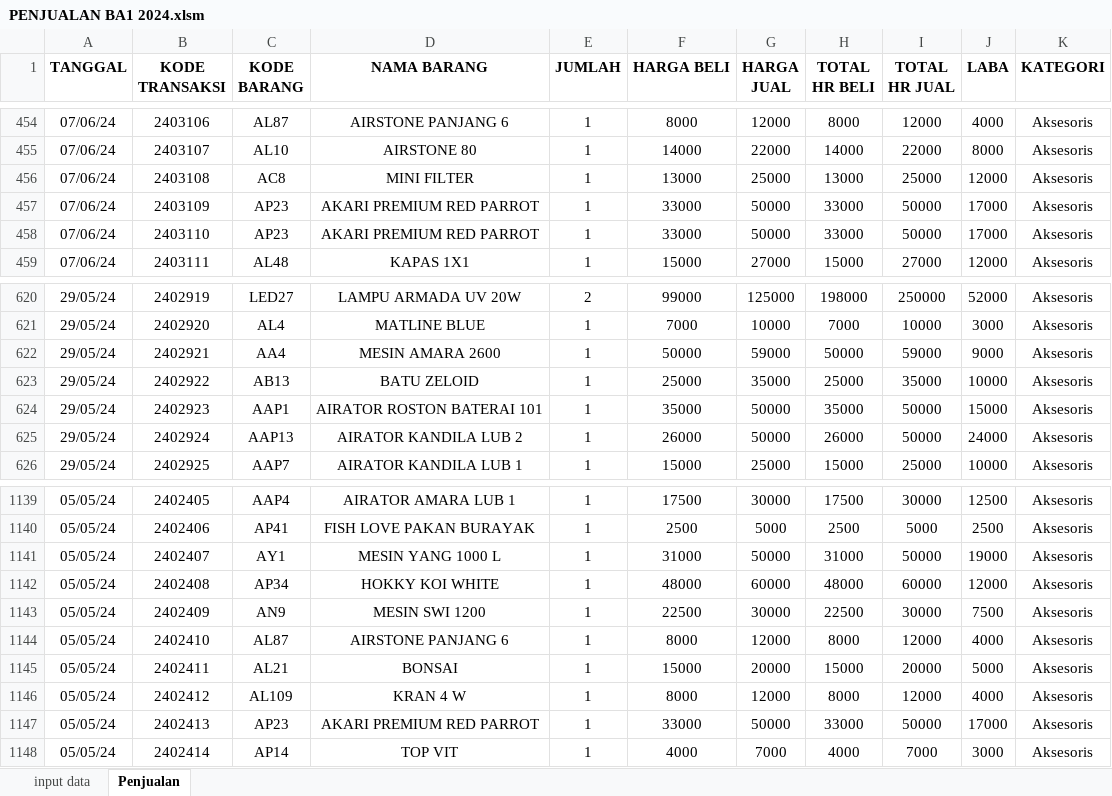
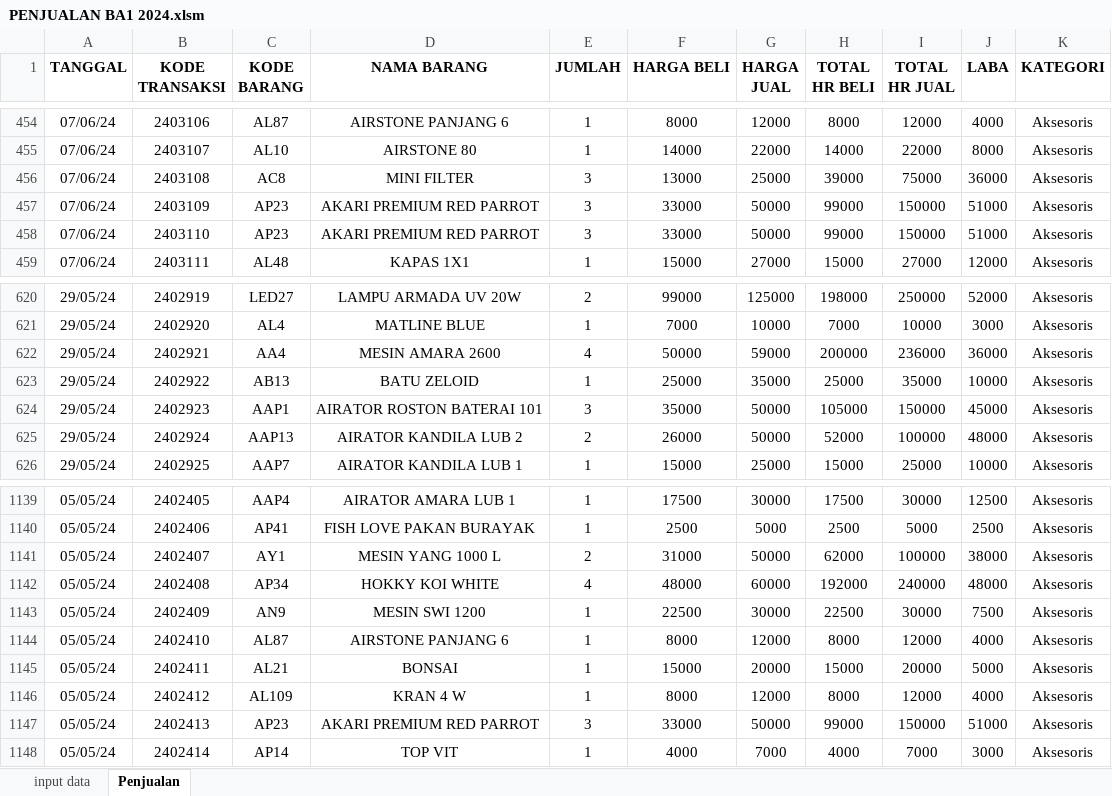
Before and after one commit to Levinasp-bot/BobbyAquaticDashboard, an Excel workbook: data/Bobby Aquatic 1/PENJUALAN BA1 2024.xlsm, sheet Penjualan, drawn as a sheet; only a part is shown, gaps mark what is left out; values as stored, in another font and other column widths than the file's, no borders; the diff covers the shown part only; the diff names each change by its address in the sheet, - before the commit and + after, or states it on an @@ line.

```diff
--- a/data/Bobby Aquatic 1/PENJUALAN BA1 2024.xlsm (sheet Penjualan)
+++ b/data/Bobby Aquatic 1/PENJUALAN BA1 2024.xlsm (sheet Penjualan)
-E456:E458 (JUMLAH): 1
+E456:E458 (JUMLAH): 3
-H456 (TOTAL HR BELI): 13000
+H456 (TOTAL HR BELI): 39000
-I456 (TOTAL HR JUAL): 25000
+I456 (TOTAL HR JUAL): 75000
-J456 (LABA): 12000
+J456 (LABA): 36000
-H457:H458 (TOTAL HR BELI): 33000
+H457:H458 (TOTAL HR BELI): 99000
-I457:I458 (TOTAL HR JUAL): 50000
+I457:I458 (TOTAL HR JUAL): 150000
-J457:J458 (LABA): 17000
+J457:J458 (LABA): 51000
-E622 (JUMLAH): 1
+E622 (JUMLAH): 4
-H622 (TOTAL HR BELI): 50000
+H622 (TOTAL HR BELI): 200000
-I622 (TOTAL HR JUAL): 59000
+I622 (TOTAL HR JUAL): 236000
-J622 (LABA): 9000
+J622 (LABA): 36000
-E624 (JUMLAH): 1
+E624 (JUMLAH): 3
-H624 (TOTAL HR BELI): 35000
+H624 (TOTAL HR BELI): 105000
-I624 (TOTAL HR JUAL): 50000
+I624 (TOTAL HR JUAL): 150000
-J624 (LABA): 15000
+J624 (LABA): 45000
-E625 (JUMLAH): 1
+E625 (JUMLAH): 2
-H625 (TOTAL HR BELI): 26000
+H625 (TOTAL HR BELI): 52000
-I625 (TOTAL HR JUAL): 50000
+I625 (TOTAL HR JUAL): 100000
-J625 (LABA): 24000
+J625 (LABA): 48000
-E1141 (JUMLAH): 1
+E1141 (JUMLAH): 2
-H1141 (TOTAL HR BELI): 31000
+H1141 (TOTAL HR BELI): 62000
-I1141 (TOTAL HR JUAL): 50000
+I1141 (TOTAL HR JUAL): 100000
-J1141 (LABA): 19000
+J1141 (LABA): 38000
-E1142 (JUMLAH): 1
+E1142 (JUMLAH): 4
-H1142 (TOTAL HR BELI): 48000
+H1142 (TOTAL HR BELI): 192000
-I1142 (TOTAL HR JUAL): 60000
+I1142 (TOTAL HR JUAL): 240000
-J1142 (LABA): 12000
+J1142 (LABA): 48000
-E1147 (JUMLAH): 1
+E1147 (JUMLAH): 3
-H1147 (TOTAL HR BELI): 33000
+H1147 (TOTAL HR BELI): 99000
-I1147 (TOTAL HR JUAL): 50000
+I1147 (TOTAL HR JUAL): 150000
-J1147 (LABA): 17000
+J1147 (LABA): 51000
```
Also changed, not shown: 607 edited cells elsewhere in this sheet, formulas that keep their value, data/Bobby Aquatic 1/PENJUALAN BA1 2021.xlsm, 6 other files.
